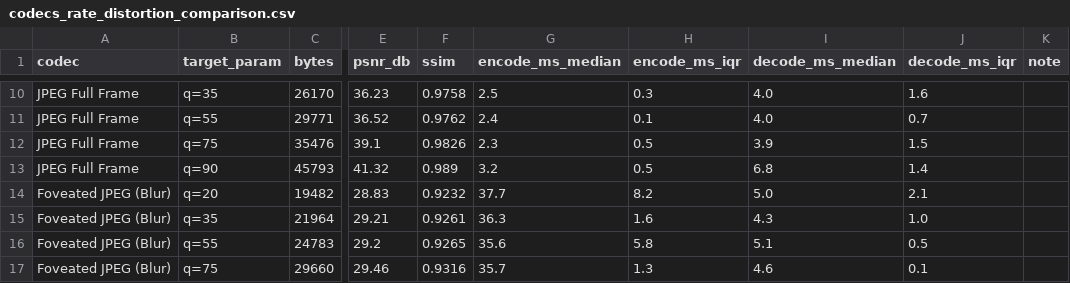
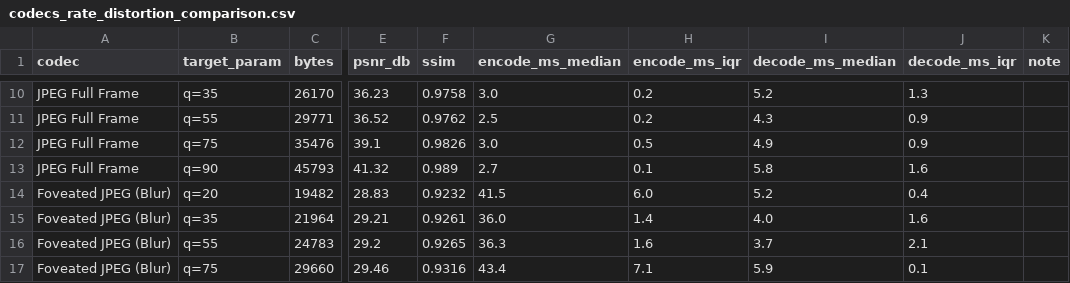
Before and after one commit to Raunak-23/Compressions-in-AR-VR, a CSV file: experiments/codecs_rate_distortion_comparison.csv, drawn as a sheet; only a part is shown, gaps mark what is left out; the diff covers the shown part only; the diff names each change by its address in the sheet, - before the commit and + after, or states it on an @@ line.

```diff
--- a/experiments/codecs_rate_distortion_comparison.csv
+++ b/experiments/codecs_rate_distortion_comparison.csv
-G10 (encode_ms_median): 2.5
+G10 (encode_ms_median): 3.0
-H10 (encode_ms_iqr): 0.3
+H10 (encode_ms_iqr): 0.2
-I10 (decode_ms_median): 4.0
+I10 (decode_ms_median): 5.2
-J10 (decode_ms_iqr): 1.6
+J10 (decode_ms_iqr): 1.3
-G11 (encode_ms_median): 2.4
+G11 (encode_ms_median): 2.5
-H11 (encode_ms_iqr): 0.1
+H11 (encode_ms_iqr): 0.2
-I11 (decode_ms_median): 4.0
+I11 (decode_ms_median): 4.3
-J11 (decode_ms_iqr): 0.7
+J11 (decode_ms_iqr): 0.9
-G12 (encode_ms_median): 2.3
+G12 (encode_ms_median): 3.0
-I12 (decode_ms_median): 3.9
+I12 (decode_ms_median): 4.9
-J12 (decode_ms_iqr): 1.5
+J12 (decode_ms_iqr): 0.9
-G13 (encode_ms_median): 3.2
+G13 (encode_ms_median): 2.7
-H13 (encode_ms_iqr): 0.5
+H13 (encode_ms_iqr): 0.1
-I13 (decode_ms_median): 6.8
+I13 (decode_ms_median): 5.8
-J13 (decode_ms_iqr): 1.4
+J13 (decode_ms_iqr): 1.6
-G14 (encode_ms_median): 37.7
+G14 (encode_ms_median): 41.5
-H14 (encode_ms_iqr): 8.2
+H14 (encode_ms_iqr): 6.0
-I14 (decode_ms_median): 5.0
+I14 (decode_ms_median): 5.2
-J14 (decode_ms_iqr): 2.1
+J14 (decode_ms_iqr): 0.4
-G15 (encode_ms_median): 36.3
+G15 (encode_ms_median): 36.0
-H15 (encode_ms_iqr): 1.6
+H15 (encode_ms_iqr): 1.4
-I15 (decode_ms_median): 4.3
+I15 (decode_ms_median): 4.0
-J15 (decode_ms_iqr): 1.0
+J15 (decode_ms_iqr): 1.6
-G16 (encode_ms_median): 35.6
+G16 (encode_ms_median): 36.3
-H16 (encode_ms_iqr): 5.8
+H16 (encode_ms_iqr): 1.6
-I16 (decode_ms_median): 5.1
+I16 (decode_ms_median): 3.7
-J16 (decode_ms_iqr): 0.5
+J16 (decode_ms_iqr): 2.1
-G17 (encode_ms_median): 35.7
+G17 (encode_ms_median): 43.4
-H17 (encode_ms_iqr): 1.3
+H17 (encode_ms_iqr): 7.1
-I17 (decode_ms_median): 4.6
+I17 (decode_ms_median): 5.9
```
Also changed, not shown: 5 added rows, 5 removed rows and 34 edited cells elsewhere in this file, experiments/audio_codecs_evaluation.csv, experiments/bandwidth_adaptation_timeline.csv, 38 other files.
